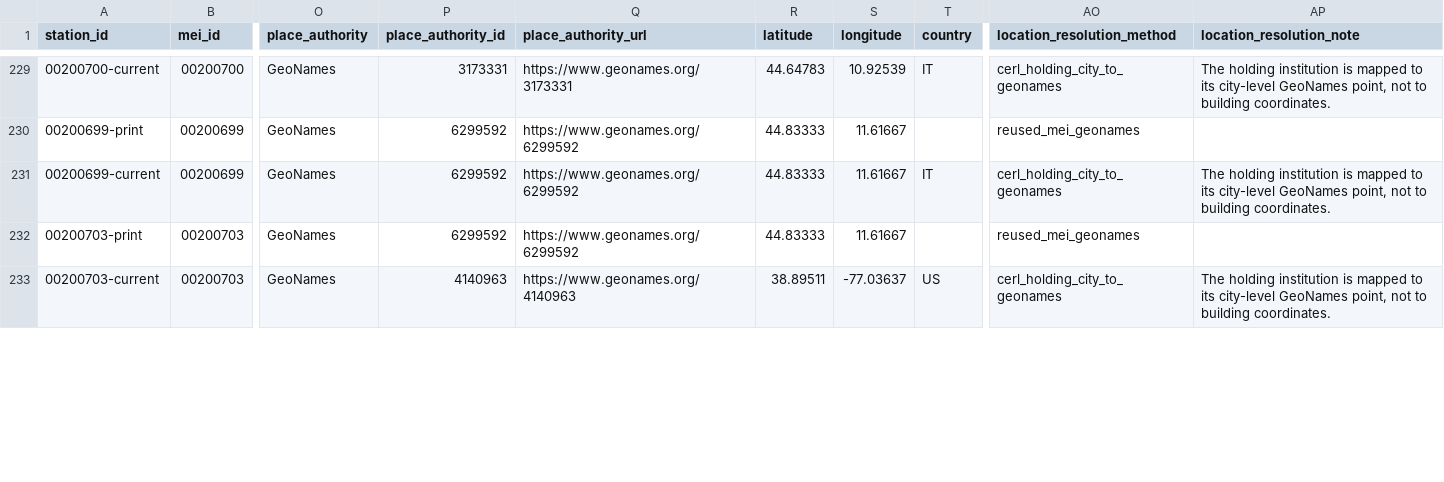
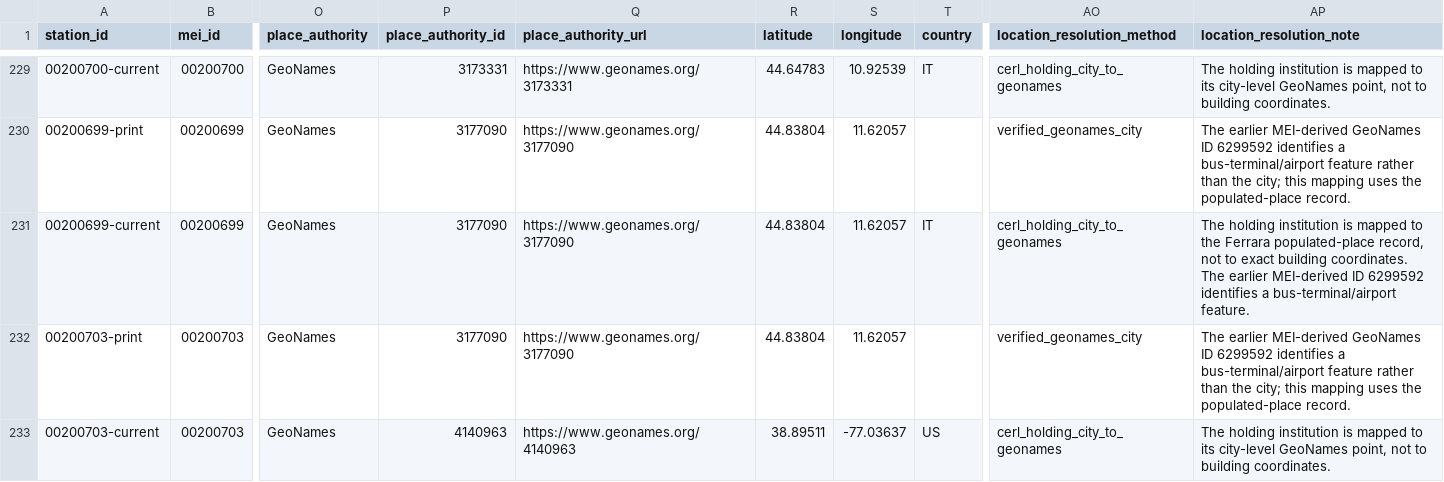
Before and after one commit to matterstefan/prayer-books-in-motion, a CSV file: data/derived/mei-itinerary-stations-resolved.csv, drawn as a sheet; only a part is shown, gaps mark what is left out; the diff covers the shown part only; the diff names each change by its address in the sheet, - before the commit and + after, or states it on an @@ line.

Commit message:
Refine context-aware place resolution

```diff
--- a/data/derived/mei-itinerary-stations-resolved.csv
+++ b/data/derived/mei-itinerary-stations-resolved.csv
-P230:P232 (place_authority_id): 6299592
+P230:P232 (place_authority_id): 3177090
-Q230:Q232 (place_authority_url): https://www.geonames.org/6299592
+Q230:Q232 (place_authority_url): https://www.geonames.org/3177090
-R230:R232 (latitude): 44.83333
+R230:R232 (latitude): 44.83804
-S230:S232 (longitude): 11.61667
+S230:S232 (longitude): 11.62057
-AO230 (location_resolution_method): reused_mei_geonames
+AO230 (location_resolution_method): verified_geonames_city
-AP230 (location_resolution_note): (empty)
+AP230 (location_resolution_note): The earlier MEI-derived GeoNames ID 6299592 identifies a bus-terminal/airport feature rather than the city; this mapping uses the populated-place record.
-AP231 (location_resolution_note): …mapped to its city-level GeoNames point, not to building coordinates.
+AP231 (location_resolution_note): …mapped to the Ferrara populated-place record, not to exact building coordinates. The earlier MEI-derived ID 6299592 identifies a bus-terminal/airport feature.
-AO232 (location_resolution_method): reused_mei_geonames
+AO232 (location_resolution_method): verified_geonames_city
-AP232 (location_resolution_note): (empty)
+AP232 (location_resolution_note): The earlier MEI-derived GeoNames ID 6299592 identifies a bus-terminal/airport feature rather than the city; this mapping uses the populated-place record.
```
Also changed, not shown: 120 edited cells elsewhere in this file, data/authority/place-authorities.csv, 4 other files.
